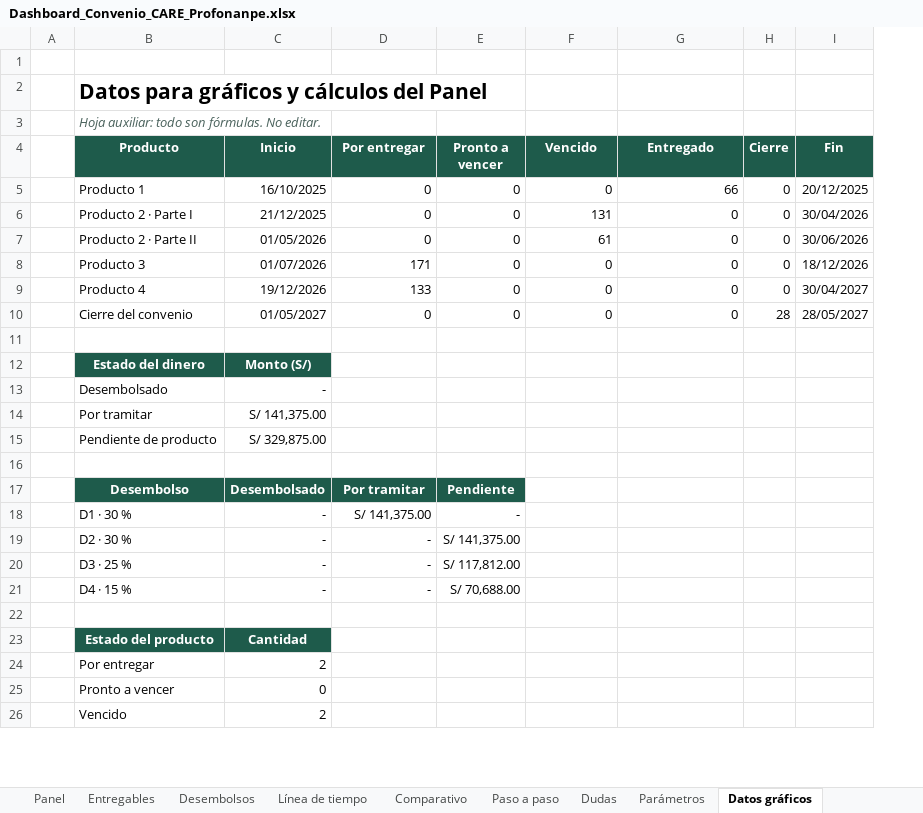
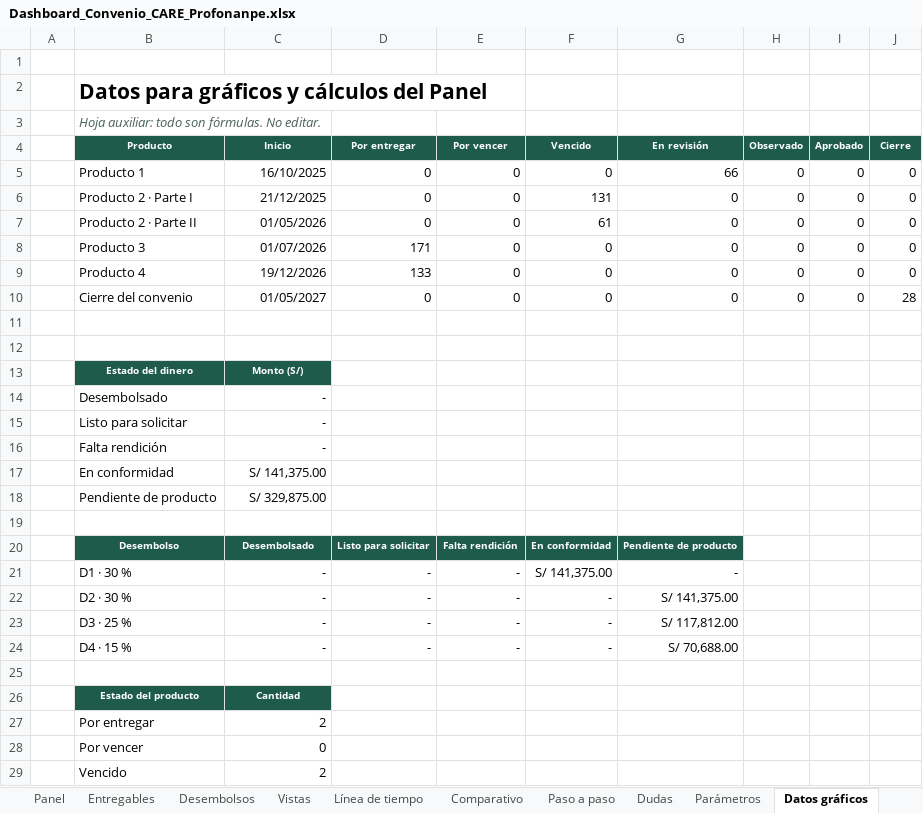
Before and after one commit to lizbet14/lizbet14.github.io, an Excel workbook: Dashboard_Convenio_CARE_Profonanpe.xlsx, sheet Datos gráficos, drawn as a sheet; only a part is shown; values as stored, in another font and other column widths than the file's, no borders; removed rows and columns are numbered as before the commit, all else as after; the diff covers the shown part only; the diff names each change by its address in the sheet, - before the commit and + after, or states it on an @@ line.

```diff
--- a/Dashboard_Convenio_CARE_Profonanpe.xlsx (sheet Datos gráficos)
+++ b/Dashboard_Convenio_CARE_Profonanpe.xlsx (sheet Datos gráficos)
+sheet tab: Vistas
+column H (Observado), rows 5-10: all 0
+column I (Aprobado), rows 5-10: all 0
-column I (Fin), rows 5-10: 20/12/2025 | 30/04/2026 | 30/06/2026 | 18/12/2026 | 30/04/2027 | 28/05/2027
@@ B4:G4 text size: smaller @@
-E4: Pronto a vencer
+E4: Por vencer
-G4: Entregado
+G4: En revisión
@@ J4 text size: smaller @@
+row 12: (empty)
@@ B13:C13 text size: smaller @@
+row 15:  | Listo para solicitar | -
+row 16:  | Falta rendición | -
-B17 (Producto): Por tramitar
+B17 (Producto): En conformidad
-row 17:  | Desembolso | Desembolsado | Por tramitar | Pendiente
-row 18:  | D1 · 30 % | - | S/ 141,375.00 | -
-row 19:  | D2 · 30 % | - | - | S/ 141,375.00
-row 20:  | D3 · 25 % | - | - | S/ 117,812.00
-row 21:  | D4 · 15 % | - | - | S/ 70,688.00
+row 20:  | Desembolso | Desembolsado | Listo para solicitar | Falta rendición | En conformidad | Pendiente de producto
+row 21:  | D1 · 30 % | - | - | - | S/ 141,375.00 | -
+row 22:  | D2 · 30 % | - | - | - | - | S/ 141,375.00
+row 23:  | D3 · 25 % | - | - | - | - | S/ 117,812.00
+row 24:  | D4 · 15 % | - | - | - | - | S/ 70,688.00
@@ B26:C26 text size: smaller @@
-B28 (Producto): Pronto a vencer
+B28 (Producto): Por vencer
```
Also changed, not shown: 15 added rows, 5 edited cells and cell formats elsewhere in this sheet, sheet Entregables, sheet Panel, sheet Desembolsos, sheet Comparativo, sheet Paso a paso, sheet Parámetros, 2 more sheets, formulas that keep their value, charts or pictures.
